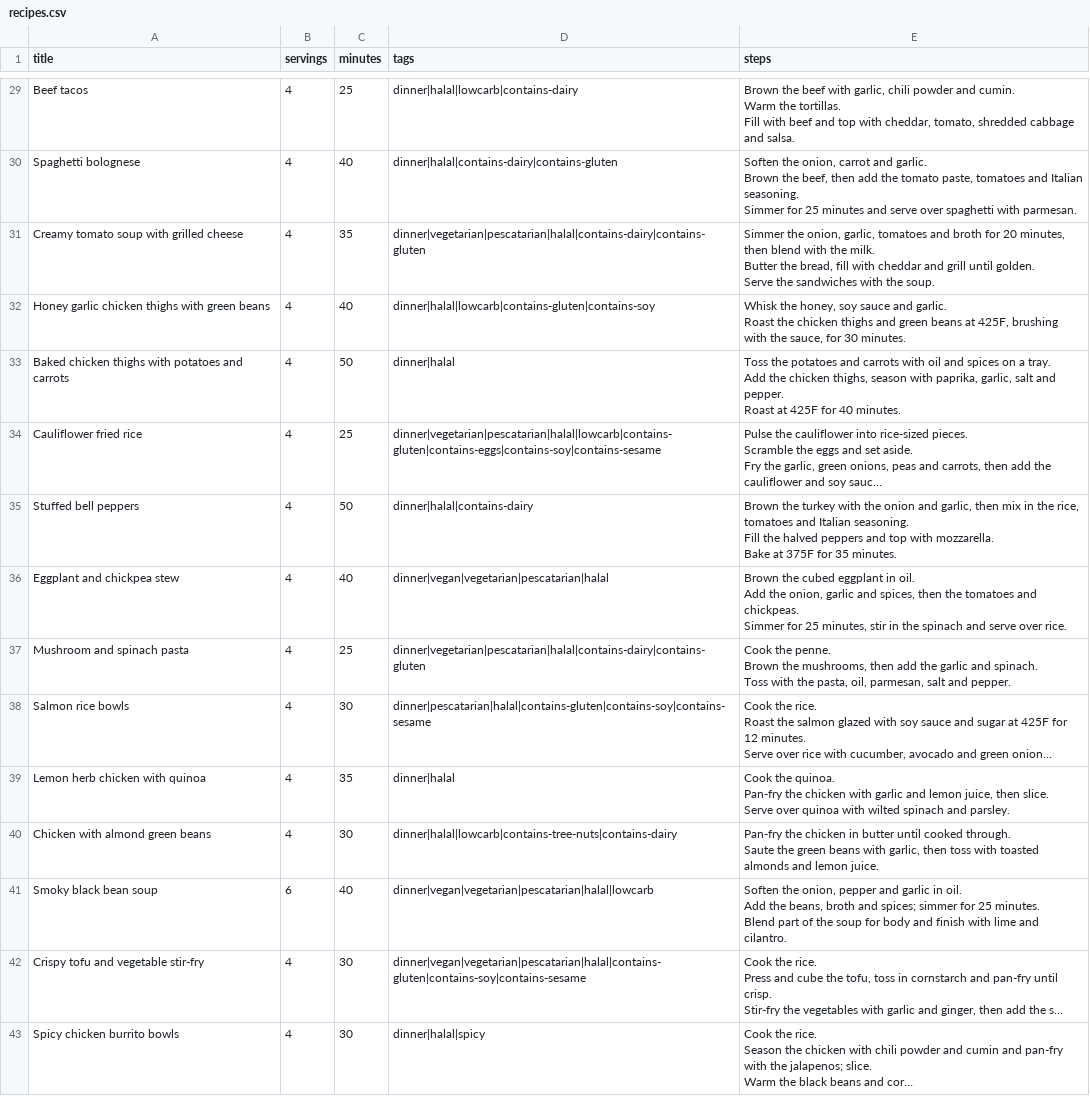
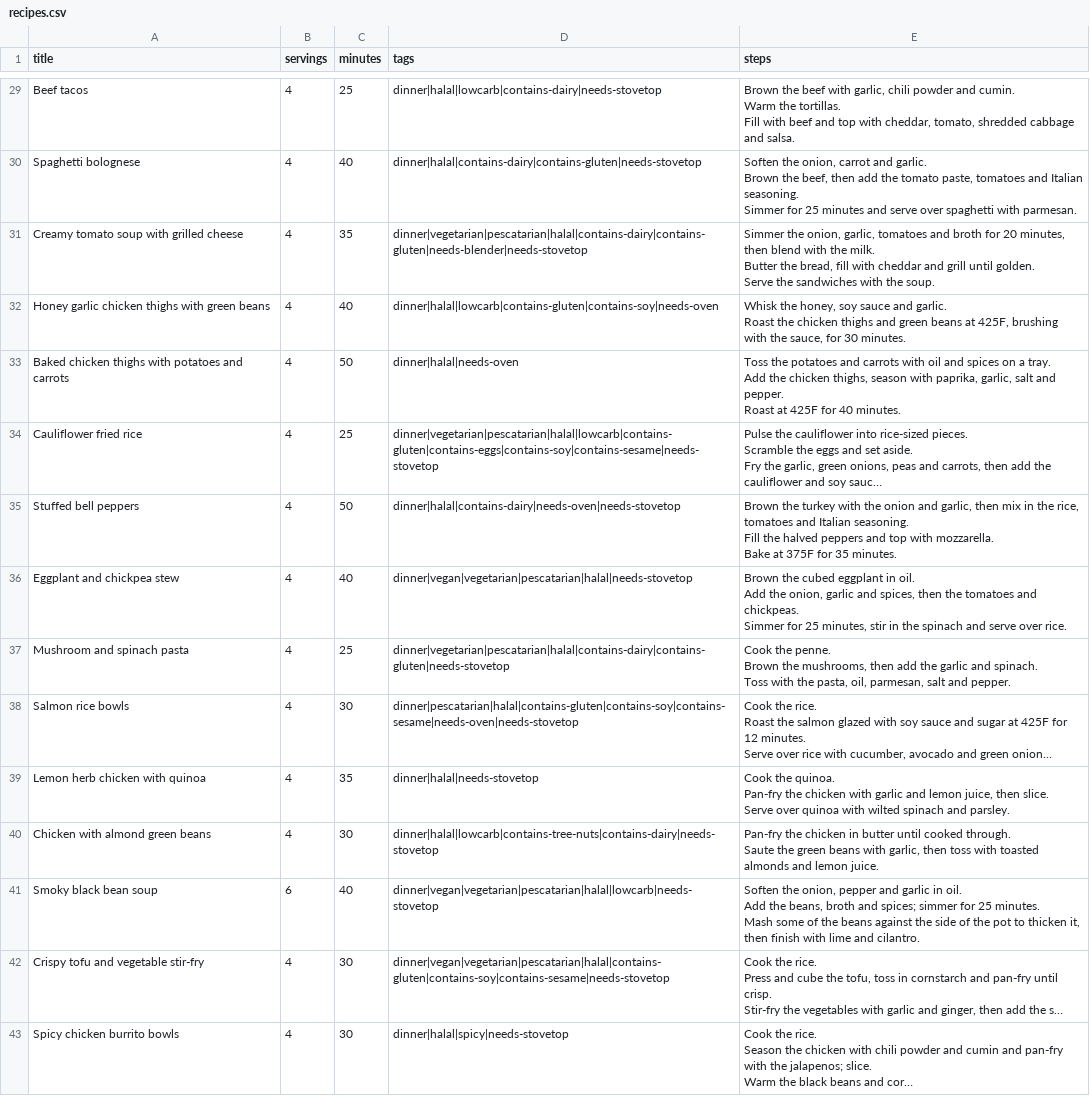
Before and after one commit to tmsoontornsing/useKavi, a CSV file: supabase/catalog/starter/recipes.csv, drawn as a sheet; only a part is shown, gaps mark what is left out; long unchanged cells end in …; ↵ is a line break in a cell; the diff covers the shown part only; the diff names each change by its address in the sheet, - before the commit and + after, or states it on an @@ line.

```diff
--- a/supabase/catalog/starter/recipes.csv
+++ b/supabase/catalog/starter/recipes.csv
-D29 (tags): dinner|halal|lowcarb|contains-dairy
+D29 (tags): dinner|halal|lowcarb|contains-dairy|needs-stovetop
-D30 (tags): dinner|halal|contains-dairy|contains-gluten
+D30 (tags): dinner|halal|contains-dairy|contains-gluten|needs-stovetop
-D31 (tags): dinner|vegetarian|pescatarian|halal|contains-dairy|contains-gluten
+D31 (tags): dinner|vegetarian|pescatarian|halal|contains-dairy|contains-gluten|needs-blender|needs-stovetop
-D32 (tags): dinner|halal|lowcarb|contains-gluten|contains-soy
+D32 (tags): dinner|halal|lowcarb|contains-gluten|contains-soy|needs-oven
-D33 (tags): dinner|halal
+D33 (tags): dinner|halal|needs-oven
-D34 (tags): dinner|vegetarian|pescatarian|halal|lowcarb|contains-gluten|contains-eggs|contains-soy|contains-sesame
+D34 (tags): dinner|vegetarian|pescatarian|halal|lowcarb|contains-gluten|contains-eggs|contains-soy|contains-sesame|needs-stovetop
-D35 (tags): dinner|halal|contains-dairy
+D35 (tags): dinner|halal|contains-dairy|needs-oven|needs-stovetop
-D36 (tags): dinner|vegan|vegetarian|pescatarian|halal
+D36 (tags): dinner|vegan|vegetarian|pescatarian|halal|needs-stovetop
-D37 (tags): dinner|vegetarian|pescatarian|halal|contains-dairy|contains-gluten
+D37 (tags): dinner|vegetarian|pescatarian|halal|contains-dairy|contains-gluten|needs-stovetop
-D38 (tags): dinner|pescatarian|halal|contains-gluten|contains-soy|contains-sesame
+D38 (tags): dinner|pescatarian|halal|contains-gluten|contains-soy|contains-sesame|needs-oven|needs-stovetop
-D39 (tags): dinner|halal
+D39 (tags): dinner|halal|needs-stovetop
-D40 (tags): dinner|halal|lowcarb|contains-tree-nuts|contains-dairy
+D40 (tags): dinner|halal|lowcarb|contains-tree-nuts|contains-dairy|needs-stovetop
-D41 (tags): dinner|vegan|vegetarian|pescatarian|halal|lowcarb
+D41 (tags): dinner|vegan|vegetarian|pescatarian|halal|lowcarb|needs-stovetop
-E41 (steps): …25 minutes. ↵ Blend part of the soup for body and finish with…
+E41 (steps): …25 minutes. ↵ Mash some of the beans against the side of the pot to thicken it, then finish with…
-D42 (tags): dinner|vegan|vegetarian|pescatarian|halal|contains-gluten|contains-soy|contains-sesame
+D42 (tags): dinner|vegan|vegetarian|pescatarian|halal|contains-gluten|contains-soy|contains-sesame|needs-stovetop
-D43 (tags): dinner|halal|spicy
+D43 (tags): dinner|halal|spicy|needs-stovetop
```
Also changed, not shown: 26 edited cells elsewhere in this file, 19 other files.
